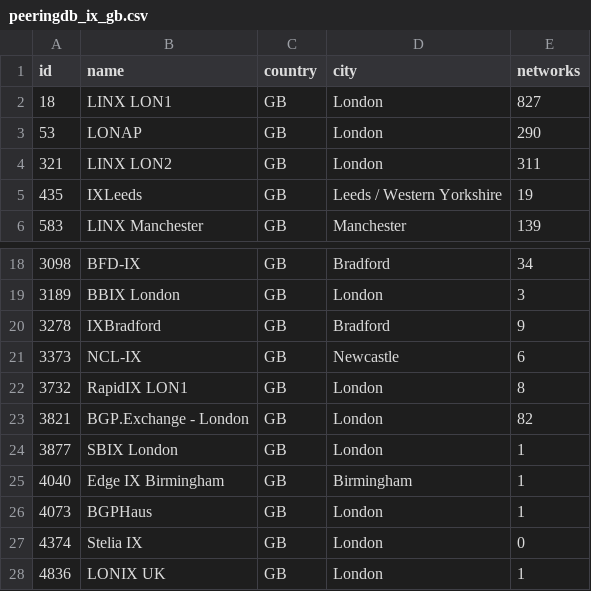
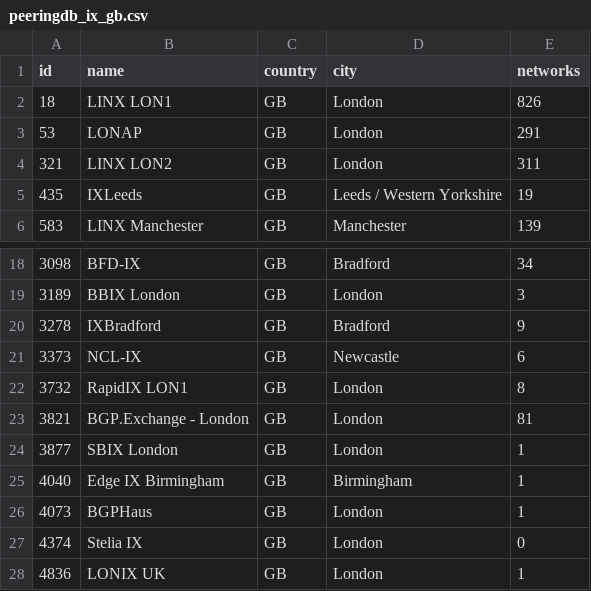
Before and after one commit to nppfnppf20/webscraper, a CSV file: peeringdb_ix_gb.csv, drawn as a sheet; only a part is shown, gaps mark what is left out.

```diff
--- a/peeringdb_ix_gb.csv
+++ b/peeringdb_ix_gb.csv
@@ -1,4 +1,4 @@
 id,name,country,city,networks
-18,LINX LON1,GB,London,827
-53,LONAP,GB,London,290
+18,LINX LON1,GB,London,826
+53,LONAP,GB,London,291
 321,LINX LON2,GB,London,311
@@ -22,3 +22,3 @@ id,name,country,city,networks
 3732,RapidIX LON1,GB,London,8
-3821,BGP.Exchange - London,GB,London,82
+3821,BGP.Exchange - London,GB,London,81
 3877,SBIX London,GB,London,1
```
Also changed, not shown: 7 other files.
